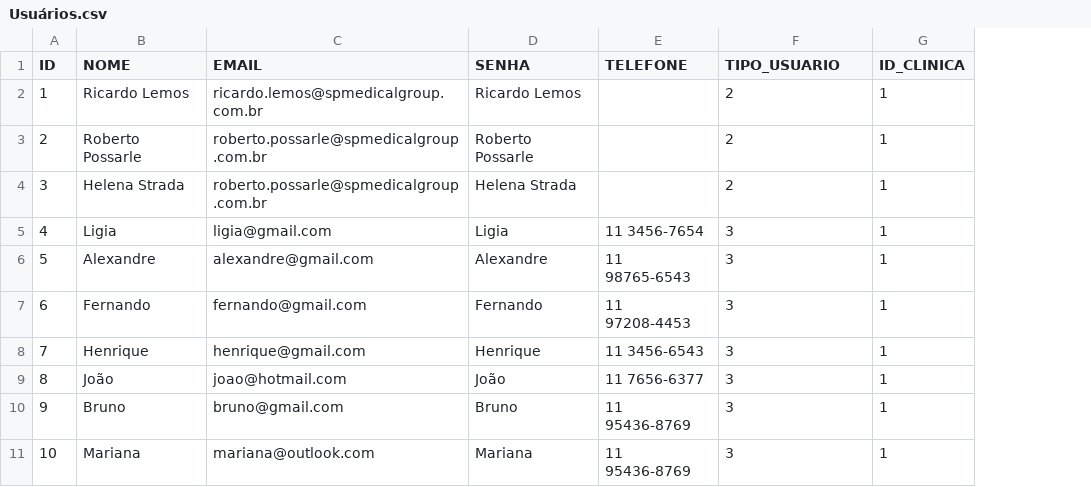
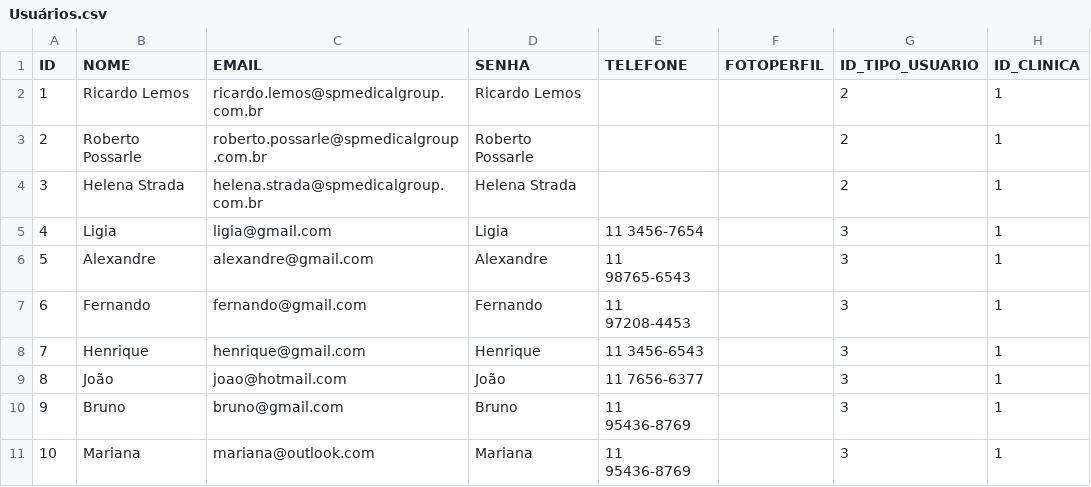
Before and after one commit to ArielMn22/senai-2s-spmedicalgroup-sprint1-bd, a CSV file: Scripts/Dados/Usuários.csv, drawn as a sheet; addresses are those after the commit; the diff names each change by its address in the sheet, - before the commit and + after, or states it on an @@ line.

Commit message:
Atualizando Scripts

```diff
--- a/Scripts/Dados/Usuários.csv
+++ b/Scripts/Dados/Usuários.csv
+column F (FOTOPERFIL), empty
-G1: TIPO_USUARIO
+G1: ID_TIPO_USUARIO
-C4 (EMAIL): roberto.possarle@spmedicalgroup.com.br
+C4 (EMAIL): helena.strada@spmedicalgroup.com.br
```
Also changed, not shown: Scripts/Dados/Consultas.csv, 4 other files.
